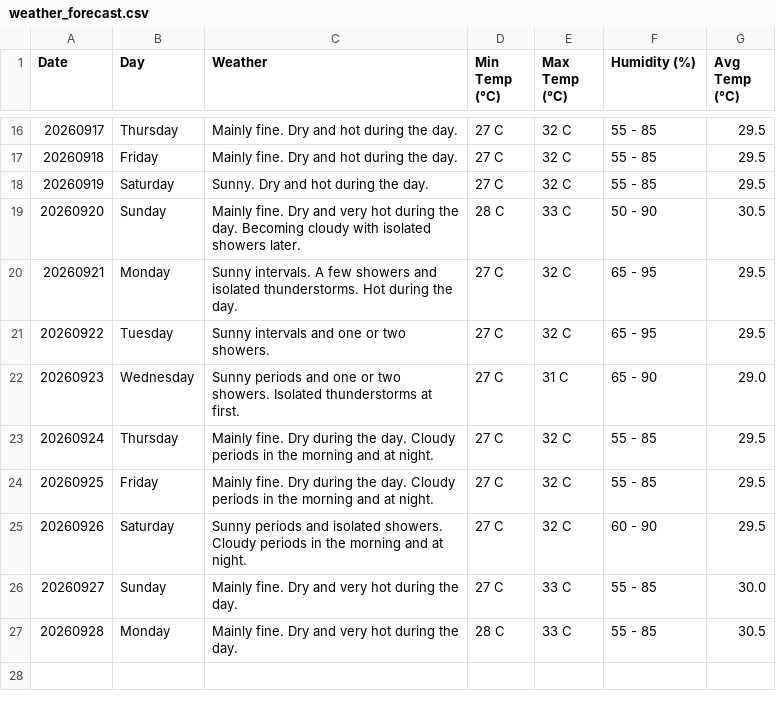
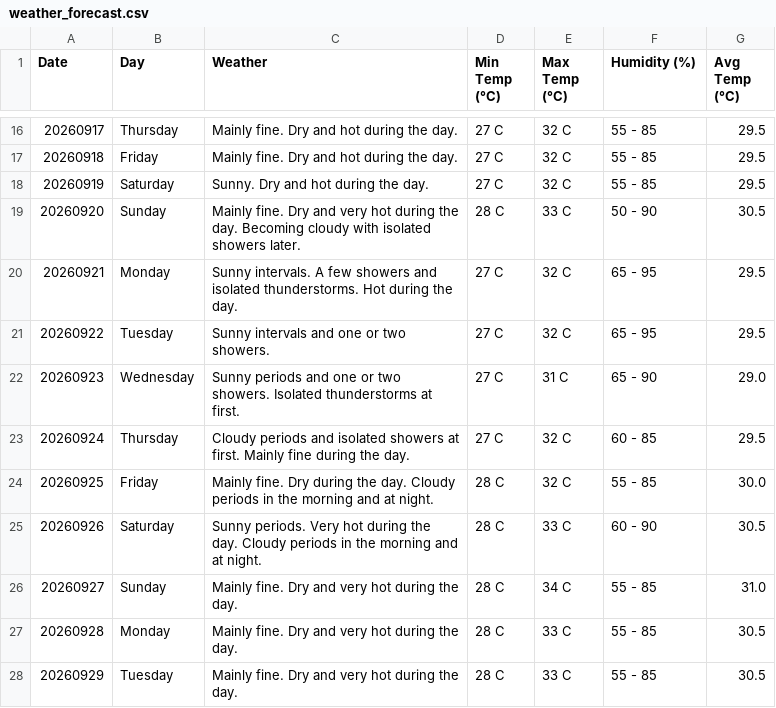
Before and after one commit to claymorewatchout-ops/weather-crawler, a CSV file: weather_forecast.csv, drawn as a sheet; only a part is shown, gaps mark what is left out.

```diff
--- a/weather_forecast.csv
+++ b/weather_forecast.csv
@@ -22,6 +22,7 @@ Date,Day,Weather,Min Temp (°C),Max Temp (°C),Humidity (%),Avg Temp (°C)
 20260923,Wednesday,Sunny periods and one or two showers. Isolated thunderstorms at first.,27 C,31 C,65 - 90,29.0
-20260924,Thursday,Mainly fine. Dry during the day. Cloudy periods in the morning and at night.,27 C,32 C,55 - 85,29.5
-20260925,Friday,Mainly fine. Dry during the day. Cloudy periods in the morning and at night.,27 C,32 C,55 - 85,29.5
-20260926,Saturday,Sunny periods and isolated showers. Cloudy periods in the morning and at night.,27 C,32 C,60 - 90,29.5
-20260927,Sunday,Mainly fine. Dry and very hot during the day.,27 C,33 C,55 - 85,30.0
+20260924,Thursday,Cloudy periods and isolated showers at first. Mainly fine during the day.,27 C,32 C,60 - 85,29.5
+20260925,Friday,Mainly fine. Dry during the day. Cloudy periods in the morning and at night.,28 C,32 C,55 - 85,30.0
+20260926,Saturday,Sunny periods. Very hot during the day. Cloudy periods in the morning and at night.,28 C,33 C,60 - 90,30.5
+20260927,Sunday,Mainly fine. Dry and very hot during the day.,28 C,34 C,55 - 85,31.0
 20260928,Monday,Mainly fine. Dry and very hot during the day.,28 C,33 C,55 - 85,30.5
+20260929,Tuesday,Mainly fine. Dry and very hot during the day.,28 C,33 C,55 - 85,30.5
```
